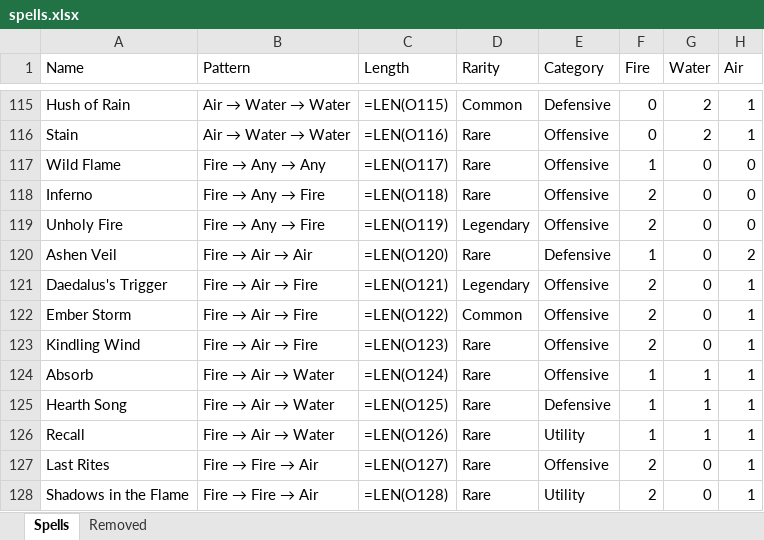
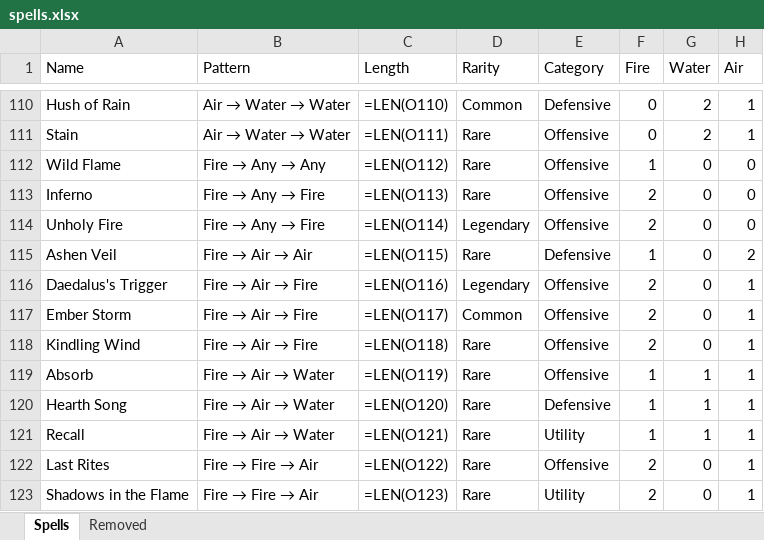
Before and after one commit to Vu-QuangMinh/The-last-tree, an Excel workbook: docs/spells.xlsx, sheet Spells, drawn as a sheet; only a part is shown, gaps mark what is left out; values as stored, in another font and other column widths than the file's, no cell formats; formulas without a stored value are shown as written; addresses are those after the commit; the diff covers the shown part only; the diff names each change by its address in the sheet, - before the commit and + after, or states it on an @@ line.

```diff
--- a/docs/spells.xlsx (sheet Spells)
+++ b/docs/spells.xlsx (sheet Spells)
-C110 (Length): =LEN(O115)
+C110 (Length): =LEN(O110)
-C111 (Length): =LEN(O116)
+C111 (Length): =LEN(O111)
-C112 (Length): =LEN(O117)
+C112 (Length): =LEN(O112)
-C113 (Length): =LEN(O118)
+C113 (Length): =LEN(O113)
-C114 (Length): =LEN(O119)
+C114 (Length): =LEN(O114)
-C115 (Length): =LEN(O120)
+C115 (Length): =LEN(O115)
-C116 (Length): =LEN(O121)
+C116 (Length): =LEN(O116)
-C117 (Length): =LEN(O122)
+C117 (Length): =LEN(O117)
-C118 (Length): =LEN(O123)
+C118 (Length): =LEN(O118)
-C119 (Length): =LEN(O124)
+C119 (Length): =LEN(O119)
-C120 (Length): =LEN(O125)
+C120 (Length): =LEN(O120)
-C121 (Length): =LEN(O126)
+C121 (Length): =LEN(O121)
-C122 (Length): =LEN(O127)
+C122 (Length): =LEN(O122)
-C123 (Length): =LEN(O128)
+C123 (Length): =LEN(O123)
```
Also changed, not shown: 1 added row, 9 removed rows and 189 edited cells elsewhere in this sheet, sheet Removed, cell formats, 39 other files.
